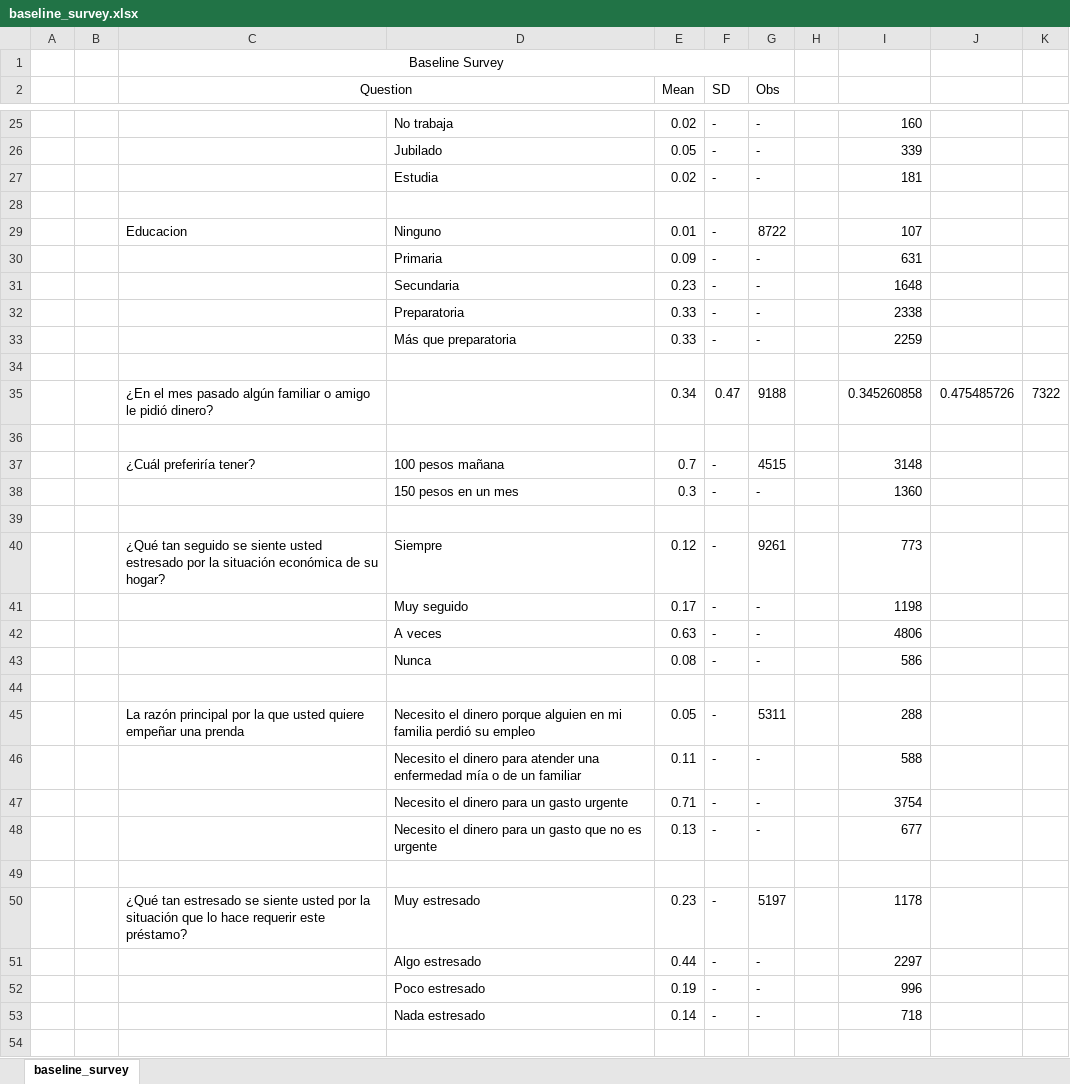
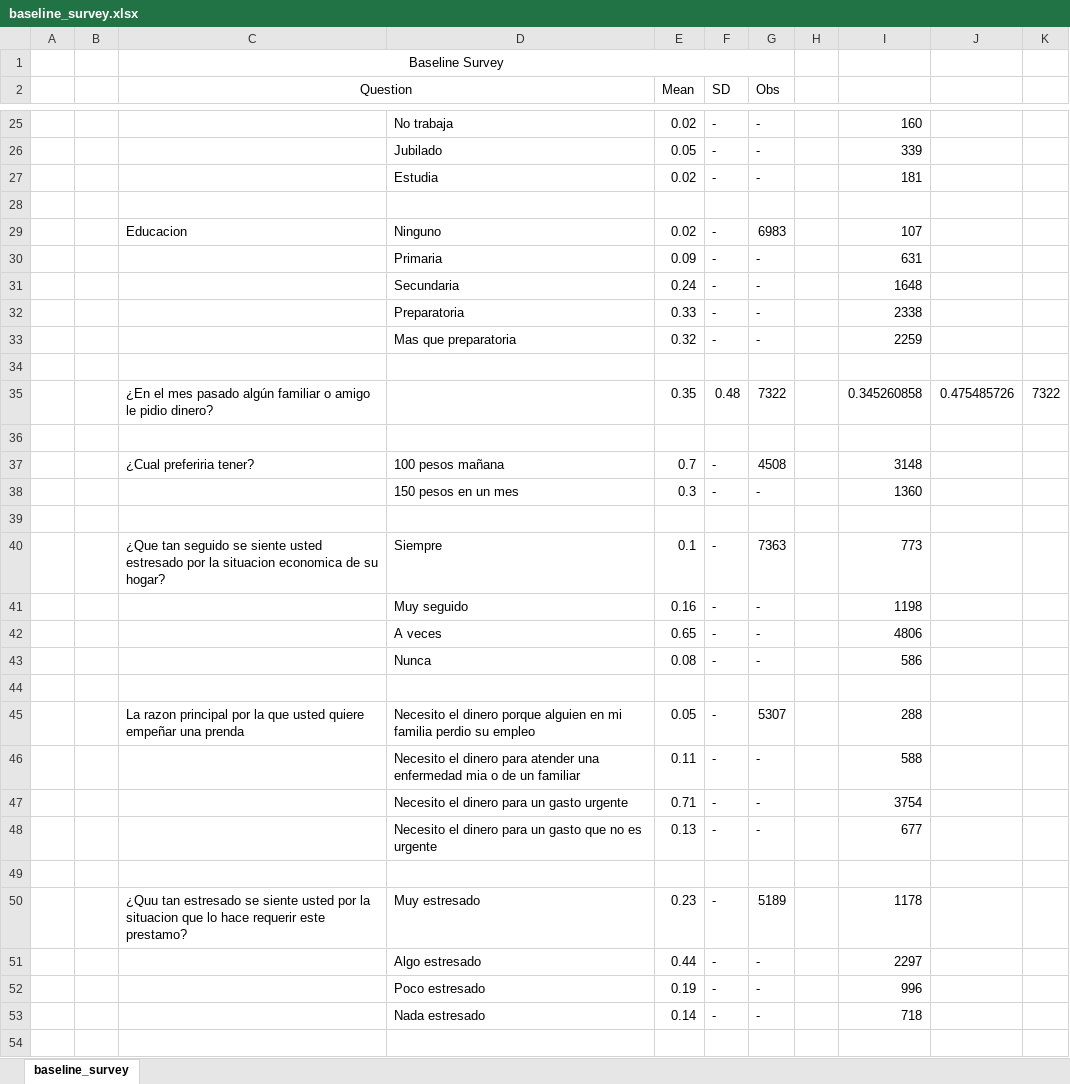
Before and after one commit to isaacmeza/private_paternalism, an Excel workbook: Tables/baseline_survey.xlsx, sheet baseline_survey, drawn as a sheet; only a part is shown, gaps mark what is left out; values as stored, in another font and other column widths than the file's, no borders; the diff covers the shown part only; the diff names each change by its address in the sheet, - before the commit and + after, or states it on an @@ line.

```diff
--- a/Tables/baseline_survey.xlsx (sheet baseline_survey)
+++ b/Tables/baseline_survey.xlsx (sheet baseline_survey)
-E29 (Mean): 0.01
+E29 (Mean): 0.02
-G29 (Obs): 8722
+G29 (Obs): 6983
-E31 (Mean): 0.23
+E31 (Mean): 0.24
-D33: Más que preparatoria
+D33: Mas que preparatoria
-E33 (Mean): 0.33
+E33 (Mean): 0.32
-C35 (Question): …amigo le pidió dinero?
+C35 (Question): …amigo le pidio dinero?
-E35 (Mean): 0.34
+E35 (Mean): 0.35
-F35 (SD): 0.47
+F35 (SD): 0.48
-G35 (Obs): 9188
+G35 (Obs): 7322
-C37 (Question): ¿Cuál preferiría tener?
+C37 (Question): ¿Cual preferiria tener?
-G37 (Obs): 4515
+G37 (Obs): 4508
-C40 (Question): ¿Qué tan seguido se siente usted estresado por la situación económica de su…
+C40 (Question): ¿Que tan seguido se siente usted estresado por la situacion economica de su…
-E40 (Mean): 0.12
+E40 (Mean): 0.1
-G40 (Obs): 9261
+G40 (Obs): 7363
-E41 (Mean): 0.17
+E41 (Mean): 0.16
-E42 (Mean): 0.63
+E42 (Mean): 0.65
-C45 (Question): La razón principal por…
+C45 (Question): La razon principal por…
-D45: …mi familia perdió su empleo
+D45: …mi familia perdio su empleo
-G45 (Obs): 5311
+G45 (Obs): 5307
-D46: …una enfermedad mía o de…
+D46: …una enfermedad mia o de…
-C50 (Question): ¿Qué tan estresado se siente usted por la situación que lo hace requerir este préstamo?
+C50 (Question): ¿Quu tan estresado se siente usted por la situacion que lo hace requerir este prestamo?
-G50 (Obs): 5197
+G50 (Obs): 5189
```
Also changed, not shown: 82 edited cells elsewhere in this sheet, Tables/exp_arms.xlsx, Tables/oc_reg.xlsx, 53 other files.
